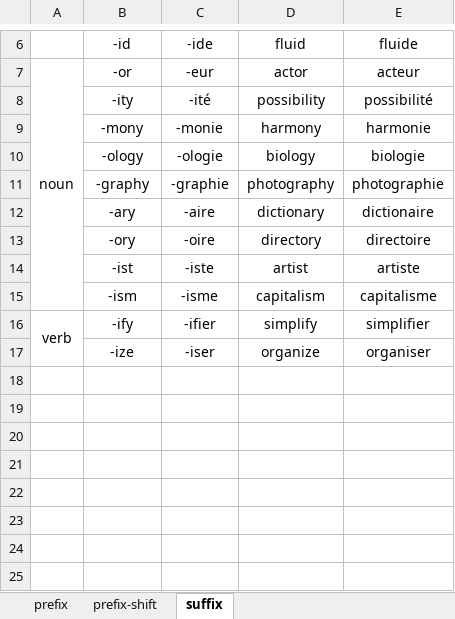
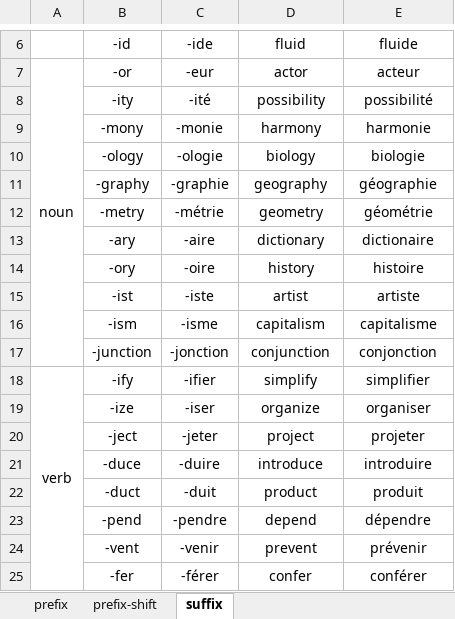
Before and after one commit to ivaquero/lang-romance, an Excel workbook: fr/fr-affix.xlsx, sheet suffix, drawn as a sheet; only a part is shown, gaps mark what is left out; values as stored, in another font and other column widths than the file's, no borders; addresses are those after the commit; the diff names each change by its address in the sheet, - before the commit and + after, or states it on an @@ line.

```diff
--- a/fr/fr-affix.xlsx (sheet suffix)
+++ b/fr/fr-affix.xlsx (sheet suffix)
-D11: photography
+D11: geography
-E11: photographie
+E11: géographie
+row 12:  | -metry | -métrie | geometry | géométrie
-D14: directory
+D14: history
-E14: directoire
+E14: histoire
+row 17:  | -junction | -jonction | conjunction | conjonction
+row 20:  | -ject | -jeter | project | projeter
+row 21:  | -duce | -duire | introduce | introduire
+row 22:  | -duct | -duit | product | produit
+row 23:  | -pend | -pendre | depend | dépendre
+row 24:  | -vent | -venir | prevent | prévenir
+row 25:  | -fer | -férer | confer | conférer
```
Also changed, not shown: sheet prefix-shift, fr/fr-date.xlsx, fr/fr-pron.xlsx, 8 other files.
